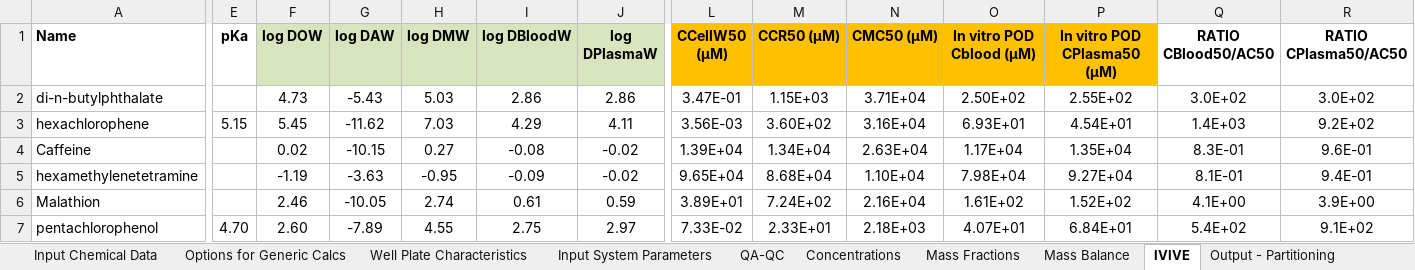
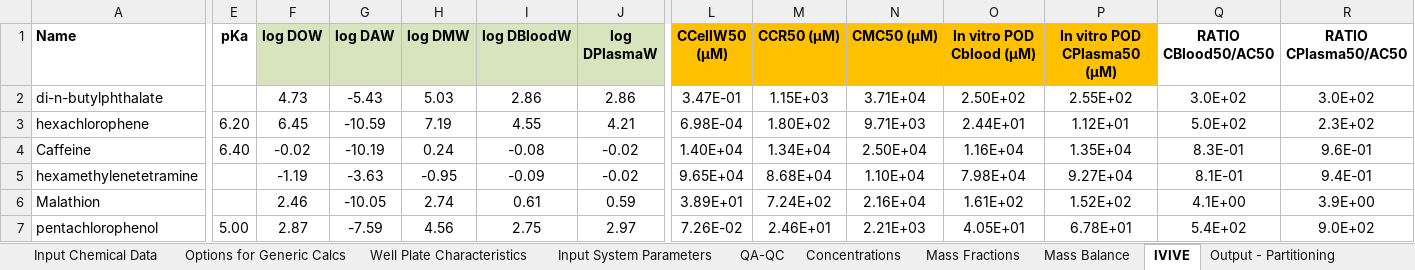
Before and after one commit to hsingchiehlin/Invitro_mass_balance_models, an Excel workbook: model performance comparison/Ratio_Cfree_Cnominal/Tanneberger_data/IV-MBM EQP v2.1 Mar 2022 (Web)_Tannenberger.xlsm, sheet IVIVE, drawn as a sheet; only a part is shown, gaps mark what is left out; values as stored, in another font and other column widths than the file's, no borders; the diff covers the shown part only; the diff names each change by its address in the sheet, - before the commit and + after, or states it on an @@ line.

```diff
--- a/model performance comparison/Ratio_Cfree_Cnominal/Tanneberger_data/IV-MBM EQP v2.1 Mar 2022 (Web)_Tannenberger.xlsm (sheet IVIVE)
+++ b/model performance comparison/Ratio_Cfree_Cnominal/Tanneberger_data/IV-MBM EQP v2.1 Mar 2022 (Web)_Tannenberger.xlsm (sheet IVIVE)
-E3 (pKa): 5.15
+E3 (pKa): 6.20
-F3 (log DOW): 5.45
+F3 (log DOW): 6.45
-G3 (log DAW): -11.62
+G3 (log DAW): -10.59
-H3 (log DMW): 7.03
+H3 (log DMW): 7.19
-I3 (log DBloodW): 4.29
+I3 (log DBloodW): 4.55
-J3 (log DPlasmaW): 4.11
+J3 (log DPlasmaW): 4.21
-L3 (CCellW50 (µM)): 3.56E-03
+L3 (CCellW50 (µM)): 6.98E-04
-M3 (CCR50 (µM)): 3.60E+02
+M3 (CCR50 (µM)): 1.80E+02
-N3 (CMC50 (µM)): 3.16E+04
+N3 (CMC50 (µM)): 9.71E+03
-O3 (In vitro POD Cblood (µM)): 6.93E+01
+O3 (In vitro POD Cblood (µM)): 2.44E+01
-P3 (In vitro POD CPlasma50 (µM)): 4.54E+01
+P3 (In vitro POD CPlasma50 (µM)): 1.12E+01
-Q3 (RATIO CBlood50/AC50): 1.4E+03
+Q3 (RATIO CBlood50/AC50): 5.0E+02
-R3 (RATIO CPlasma50/AC50): 9.2E+02
+R3 (RATIO CPlasma50/AC50): 2.3E+02
-E4 (pKa): (empty)
+E4 (pKa): 6.40
-F4 (log DOW): 0.02
+F4 (log DOW): -0.02
-G4 (log DAW): -10.15
+G4 (log DAW): -10.19
-H4 (log DMW): 0.27
+H4 (log DMW): 0.24
-L4 (CCellW50 (µM)): 1.39E+04
+L4 (CCellW50 (µM)): 1.40E+04
-N4 (CMC50 (µM)): 2.63E+04
+N4 (CMC50 (µM)): 2.50E+04
-O4 (In vitro POD Cblood (µM)): 1.17E+04
+O4 (In vitro POD Cblood (µM)): 1.16E+04
-E7 (pKa): 4.70
+E7 (pKa): 5.00
-F7 (log DOW): 2.60
+F7 (log DOW): 2.87
-G7 (log DAW): -7.89
+G7 (log DAW): -7.59
-H7 (log DMW): 4.55
+H7 (log DMW): 4.56
-L7 (CCellW50 (µM)): 7.33E-02
+L7 (CCellW50 (µM)): 7.26E-02
-M7 (CCR50 (µM)): 2.33E+01
+M7 (CCR50 (µM)): 2.46E+01
-N7 (CMC50 (µM)): 2.18E+03
+N7 (CMC50 (µM)): 2.21E+03
-O7 (In vitro POD Cblood (µM)): 4.07E+01
+O7 (In vitro POD Cblood (µM)): 4.05E+01
-P7 (In vitro POD CPlasma50 (µM)): 6.84E+01
+P7 (In vitro POD CPlasma50 (µM)): 6.78E+01
-R7 (RATIO CPlasma50/AC50): 9.1E+02
+R7 (RATIO CPlasma50/AC50): 9.0E+02
```
Also changed, not shown: 28 edited cells elsewhere in this sheet, sheet Output - Partitioning, sheet Concentrations, sheet QA-QC, sheet Mass Balance, sheet Mass Fractions, sheet Input Chemical Data, charts or pictures, model performance comparison/Ratio_Cfree_Cnominal/Tanneberger_data/Fischer model_tan.xlsx, 4 other files.
